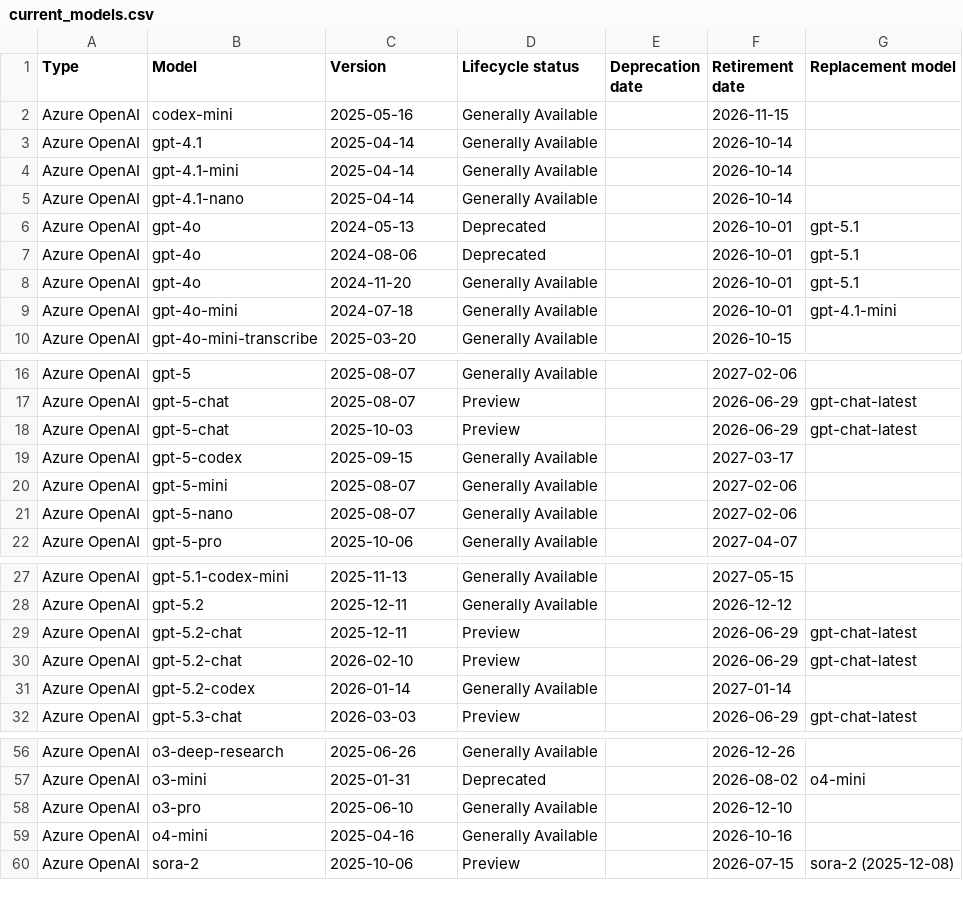
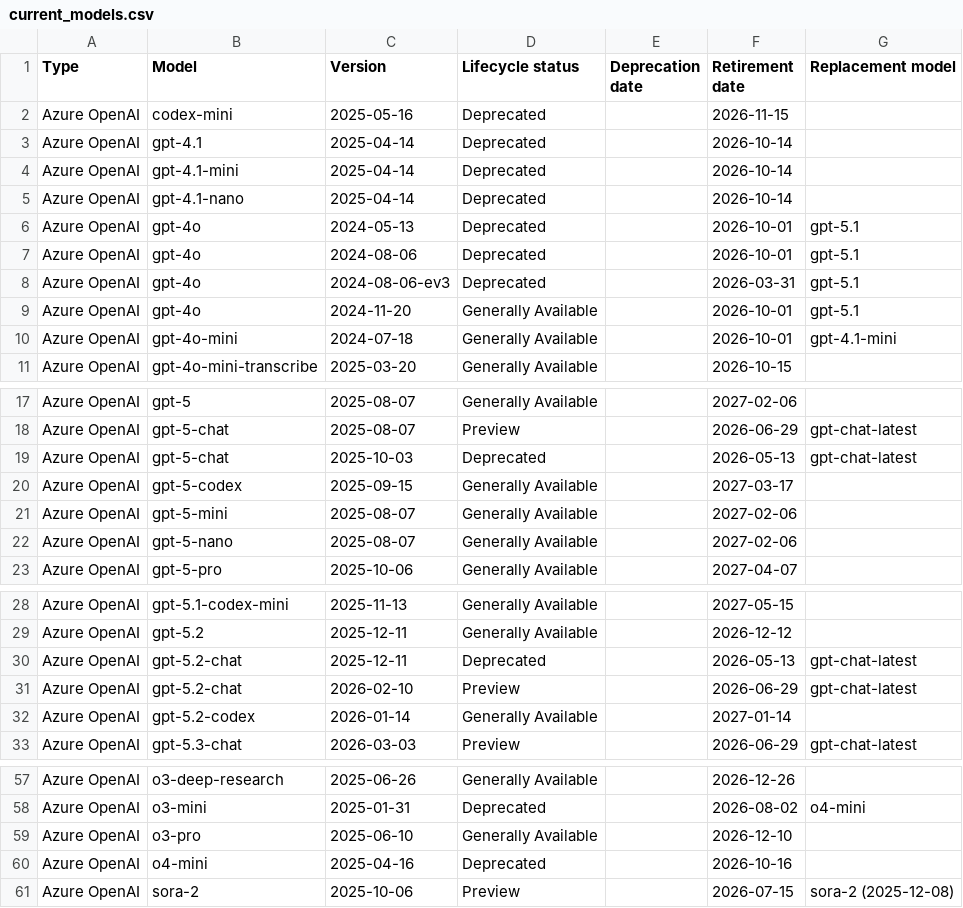
Before and after one commit to conoro/azure-ai-model-retirements-rss, a CSV file: output/current_models.csv, drawn as a sheet; only a part is shown, gaps mark what is left out.

```diff
--- a/output/current_models.csv
+++ b/output/current_models.csv
@@ -1,8 +1,9 @@
 Type,Model,Version,Lifecycle status,Deprecation date,Retirement date,Replacement model
-Azure OpenAI,codex-mini,2025-05-16,Generally Available,,2026-11-15,
-Azure OpenAI,gpt-4.1,2025-04-14,Generally Available,,2026-10-14,
-Azure OpenAI,gpt-4.1-mini,2025-04-14,Generally Available,,2026-10-14,
-Azure OpenAI,gpt-4.1-nano,2025-04-14,Generally Available,,2026-10-14,
+Azure OpenAI,codex-mini,2025-05-16,Deprecated,,2026-11-15,
+Azure OpenAI,gpt-4.1,2025-04-14,Deprecated,,2026-10-14,
+Azure OpenAI,gpt-4.1-mini,2025-04-14,Deprecated,,2026-10-14,
+Azure OpenAI,gpt-4.1-nano,2025-04-14,Deprecated,,2026-10-14,
 Azure OpenAI,gpt-4o,2024-05-13,Deprecated,,2026-10-01,gpt-5.1
 Azure OpenAI,gpt-4o,2024-08-06,Deprecated,,2026-10-01,gpt-5.1
+Azure OpenAI,gpt-4o,2024-08-06-ev3,Deprecated,,2026-03-31,gpt-5.1
 Azure OpenAI,gpt-4o,2024-11-20,Generally Available,,2026-10-01,gpt-5.1
@@ -17,3 +18,3 @@ Azure OpenAI,gpt-5,2025-08-07,Generally Available,,2027-02-06,
 Azure OpenAI,gpt-5-chat,2025-08-07,Preview,,2026-06-29,gpt-chat-latest
-Azure OpenAI,gpt-5-chat,2025-10-03,Preview,,2026-06-29,gpt-chat-latest
+Azure OpenAI,gpt-5-chat,2025-10-03,Deprecated,,2026-05-13,gpt-chat-latest
 Azure OpenAI,gpt-5-codex,2025-09-15,Generally Available,,2027-03-17,
@@ -28,3 +29,3 @@ Azure OpenAI,gpt-5.1-codex-mini,2025-11-13,Generally Available,,2027-05-15,
 Azure OpenAI,gpt-5.2,2025-12-11,Generally Available,,2026-12-12,
-Azure OpenAI,gpt-5.2-chat,2025-12-11,Preview,,2026-06-29,gpt-chat-latest
+Azure OpenAI,gpt-5.2-chat,2025-12-11,Deprecated,,2026-05-13,gpt-chat-latest
 Azure OpenAI,gpt-5.2-chat,2026-02-10,Preview,,2026-06-29,gpt-chat-latest
@@ -58,3 +59,3 @@ Azure OpenAI,o3-mini,2025-01-31,Deprecated,,2026-08-02,o4-mini
 Azure OpenAI,o3-pro,2025-06-10,Generally Available,,2026-12-10,
-Azure OpenAI,o4-mini,2025-04-16,Generally Available,,2026-10-16,
+Azure OpenAI,o4-mini,2025-04-16,Deprecated,,2026-10-16,
 Azure OpenAI,sora-2,2025-10-06,Preview,,2026-07-15,sora-2 (2025-12-08)
```
Also changed, not shown: 2 other files.
